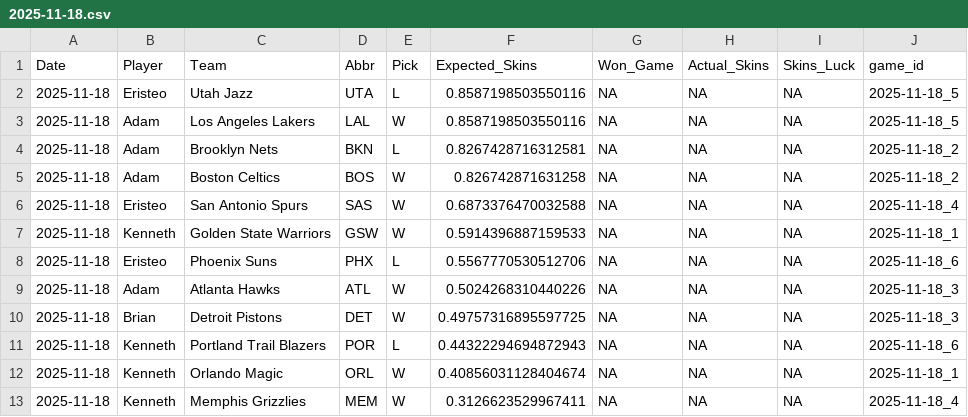
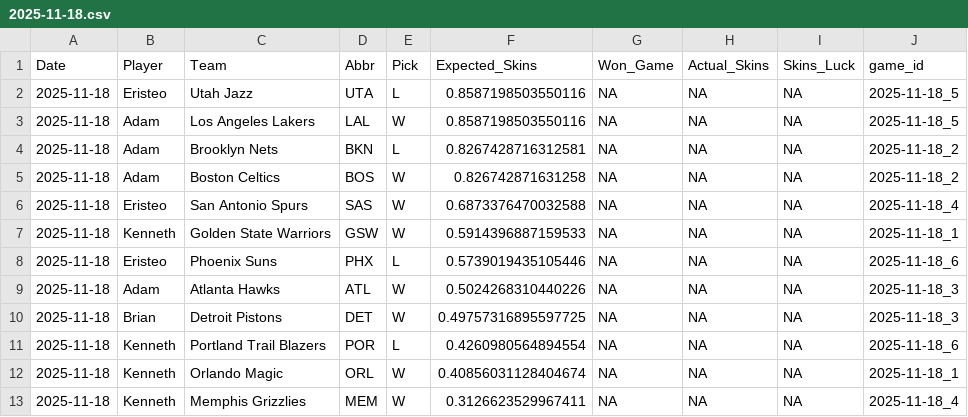
Before and after one commit to ejperez2/Daily-Skins-Matchups, a CSV file: skins_history/2025-11-18.csv, drawn as a sheet.

```diff
--- a/skins_history/2025-11-18.csv
+++ b/skins_history/2025-11-18.csv
@@ -7,6 +7,6 @@ Date,Player,Team,Abbr,Pick,Expected_Skins,Won_Game,Actual_Skins,Skins_Luck,game_
 2025-11-18,Kenneth,Golden State Warriors,GSW,W,0.5914396887159533,NA,NA,NA,2025-11-18_1
-2025-11-18,Eristeo,Phoenix Suns,PHX,L,0.5567770530512706,NA,NA,NA,2025-11-18_6
+2025-11-18,Eristeo,Phoenix Suns,PHX,L,0.5739019435105446,NA,NA,NA,2025-11-18_6
 2025-11-18,Adam,Atlanta Hawks,ATL,W,0.5024268310440226,NA,NA,NA,2025-11-18_3
 2025-11-18,Brian,Detroit Pistons,DET,W,0.49757316895597725,NA,NA,NA,2025-11-18_3
-2025-11-18,Kenneth,Portland Trail Blazers,POR,L,0.44322294694872943,NA,NA,NA,2025-11-18_6
+2025-11-18,Kenneth,Portland Trail Blazers,POR,L,0.4260980564894554,NA,NA,NA,2025-11-18_6
 2025-11-18,Kenneth,Orlando Magic,ORL,W,0.40856031128404674,NA,NA,NA,2025-11-18_1
```
